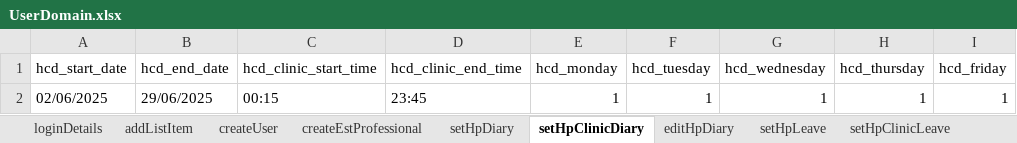
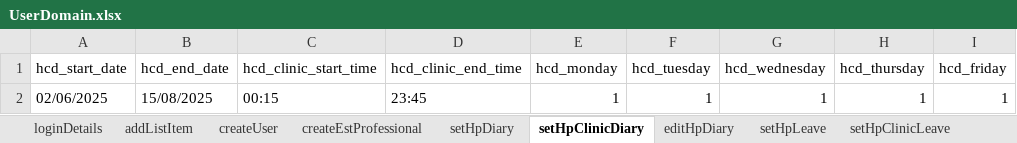
Before and after one commit to manojvyavahare27/ReleaseC4Automation, an Excel workbook: ExcelFiles/UserDomain.xlsx, sheet setHpClinicDiary, drawn as a sheet; only a part is shown; values as stored, in another font and other column widths than the file's, no borders; the diff names each change by its address in the sheet, - before the commit and + after, or states it on an @@ line.

```diff
--- a/ExcelFiles/UserDomain.xlsx (sheet setHpClinicDiary)
+++ b/ExcelFiles/UserDomain.xlsx (sheet setHpClinicDiary)
-B2 (hcd_end_date): 29/06/2025
+B2 (hcd_end_date): 15/08/2025
```
Also changed, not shown: sheet createUser, sheet setHpLeave, sheet setHpClinicLeave, sheet editHpDiary, sheet setHpDiary.
